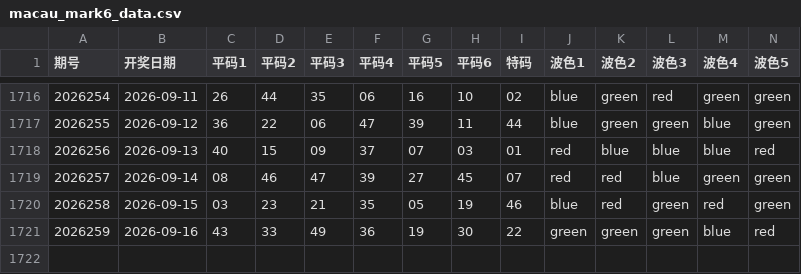
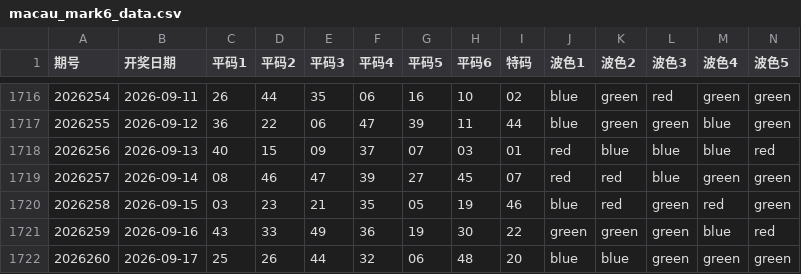
Before and after one commit to jadetse6-cmyk/mark6, a CSV file: macau_mark6_data.csv, drawn as a sheet; only a part is shown, gaps mark what is left out; rows hold the shown columns only; the diff names each change by its address in the sheet, - before the commit and + after, or states it on an @@ line.

```diff
--- a/macau_mark6_data.csv
+++ b/macau_mark6_data.csv
+row 1722: 2026260 | 2026-09-17 | 25 | 26 | 44 | 32 | 06 | 48 | 20 | blue | blue | green | green | green
```
Also changed, not shown: 1 other file.
